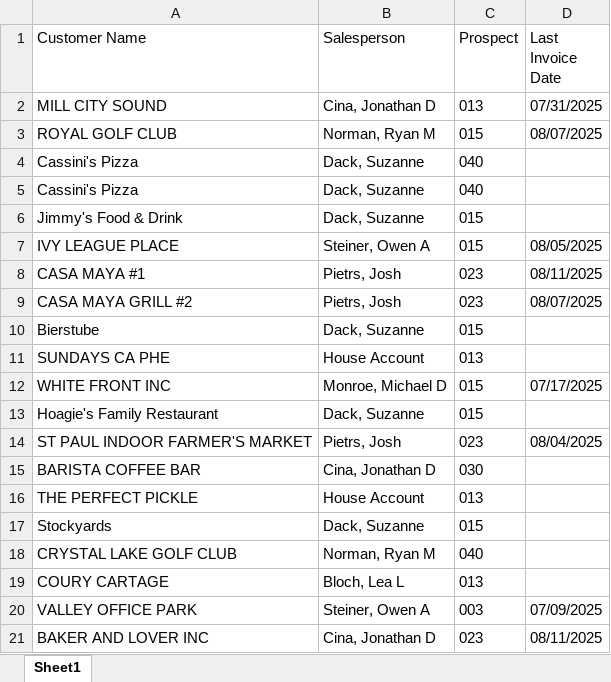
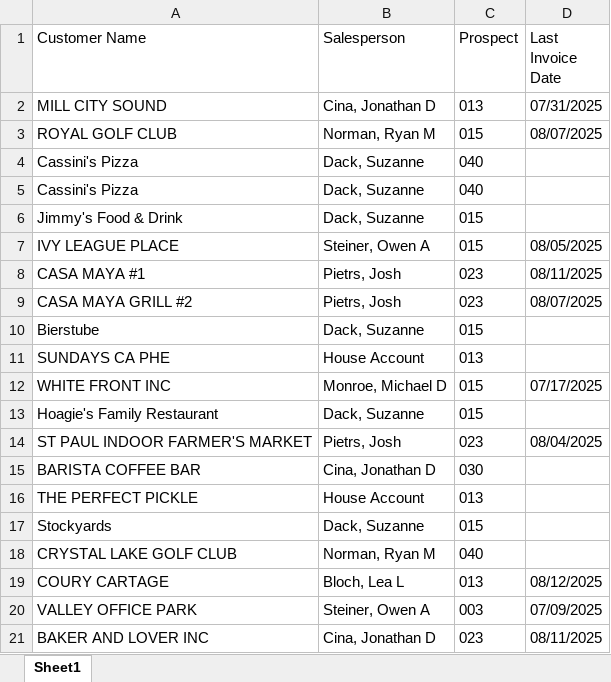
Before and after one commit to ifrisch/vpsales, an Excel workbook: leaderboard.xlsx, sheet Sheet1, drawn as a sheet; values as stored, in another font and other column widths than the file's, no borders; the diff names each change by its address in the sheet, - before the commit and + after, or states it on an @@ line.

Commit message:
Update Excel data

```diff
--- a/leaderboard.xlsx (sheet Sheet1)
+++ b/leaderboard.xlsx (sheet Sheet1)
-D19 (Last Invoice Date): (empty)
+D19 (Last Invoice Date): 08/12/2025
```
